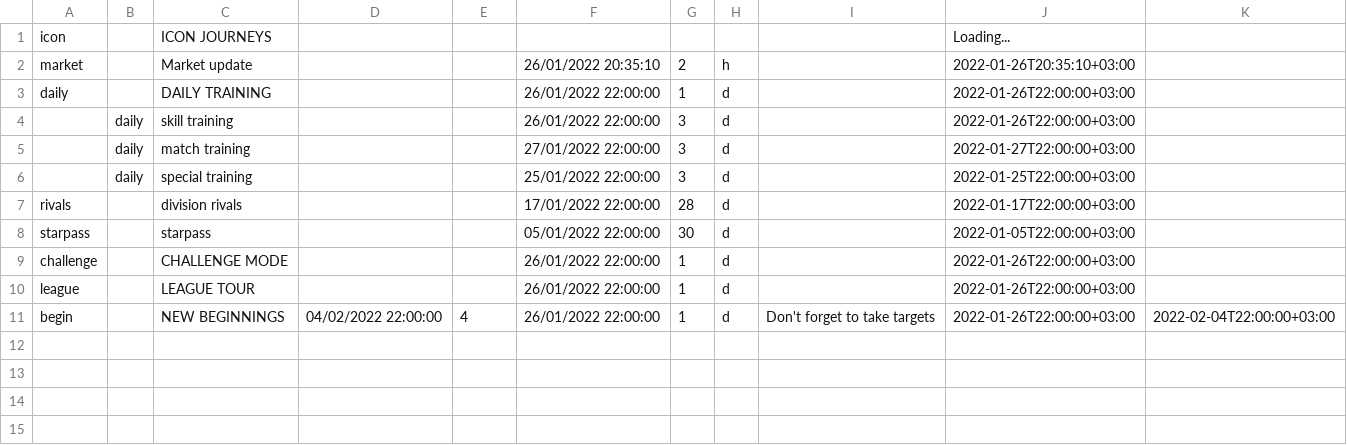
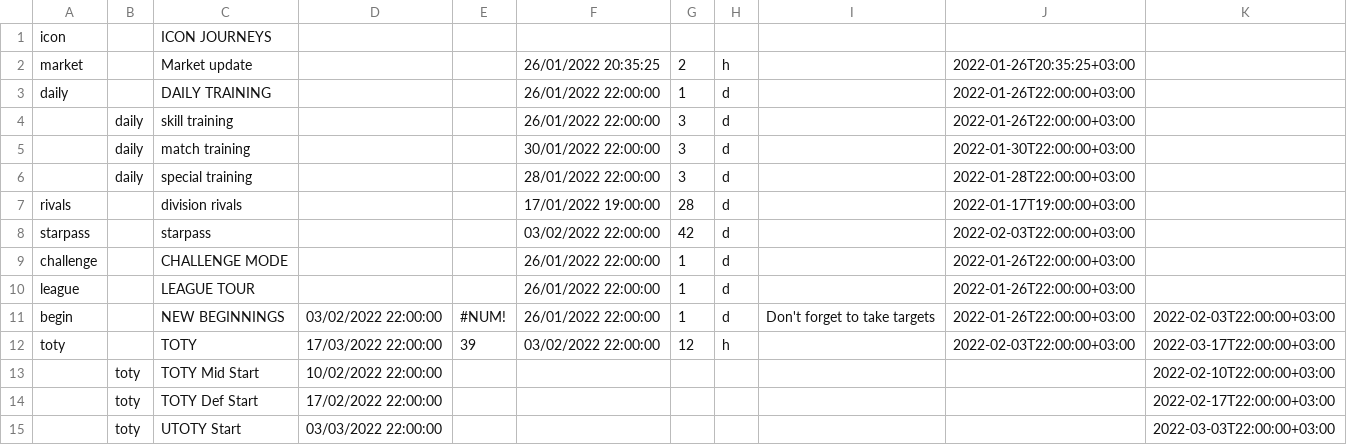
Before and after one commit to DenimTornado/f-mobile-timers, a CSV file: src/constants/events.csv, drawn as a sheet.

```diff
--- a/src/constants/events.csv
+++ b/src/constants/events.csv
@@ -1,11 +1,15 @@
-icon,,ICON JOURNEYS,,,,,,,Loading...,
-market,,Market update,,,26/01/2022 20:35:10,2,h,,2022-01-26T20:35:10+03:00,
+icon,,ICON JOURNEYS,,,,,,,,
+market,,Market update,,,26/01/2022 20:35:25,2,h,,2022-01-26T20:35:25+03:00,
 daily,,DAILY TRAINING,,,26/01/2022 22:00:00,1,d,,2022-01-26T22:00:00+03:00,
 ,daily,skill training,,,26/01/2022 22:00:00,3,d,,2022-01-26T22:00:00+03:00,
-,daily,match training,,,27/01/2022 22:00:00,3,d,,2022-01-27T22:00:00+03:00,
-,daily,special training,,,25/01/2022 22:00:00,3,d,,2022-01-25T22:00:00+03:00,
-rivals,,division rivals,,,17/01/2022 22:00:00,28,d,,2022-01-17T22:00:00+03:00,
-starpass,,starpass,,,05/01/2022 22:00:00,30,d,,2022-01-05T22:00:00+03:00,
+,daily,match training,,,30/01/2022 22:00:00,3,d,,2022-01-30T22:00:00+03:00,
+,daily,special training,,,28/01/2022 22:00:00,3,d,,2022-01-28T22:00:00+03:00,
+rivals,,division rivals,,,17/01/2022 19:00:00,28,d,,2022-01-17T19:00:00+03:00,
+starpass,,starpass,,,03/02/2022 22:00:00,42,d,,2022-02-03T22:00:00+03:00,
 challenge,,CHALLENGE MODE,,,26/01/2022 22:00:00,1,d,,2022-01-26T22:00:00+03:00,
 league,,LEAGUE TOUR,,,26/01/2022 22:00:00,1,d,,2022-01-26T22:00:00+03:00,
-begin,,NEW BEGINNINGS,04/02/2022 22:00:00,4,26/01/2022 22:00:00,1,d,Don't forget to take targets,2022-01-26T22:00:00+03:00,2022-02-04T22:00:00+03:00
+begin,,NEW BEGINNINGS,03/02/2022 22:00:00,#NUM!,26/01/2022 22:00:00,1,d,Don't forget to take targets,2022-01-26T22:00:00+03:00,2022-02-03T22:00:00+03:00
+toty,,TOTY,17/03/2022 22:00:00,39,03/02/2022 22:00:00,12,h,,2022-02-03T22:00:00+03:00,2022-03-17T22:00:00+03:00
+,toty,TOTY  Mid Start,10/02/2022 22:00:00,,,,,,,2022-02-10T22:00:00+03:00
+,toty,TOTY  Def Start,17/02/2022 22:00:00,,,,,,,2022-02-17T22:00:00+03:00
+,toty,UTOTY Start,03/03/2022 22:00:00,,,,,,,2022-03-03T22:00:00+03:00
```
Also changed, not shown: 13 other files.
